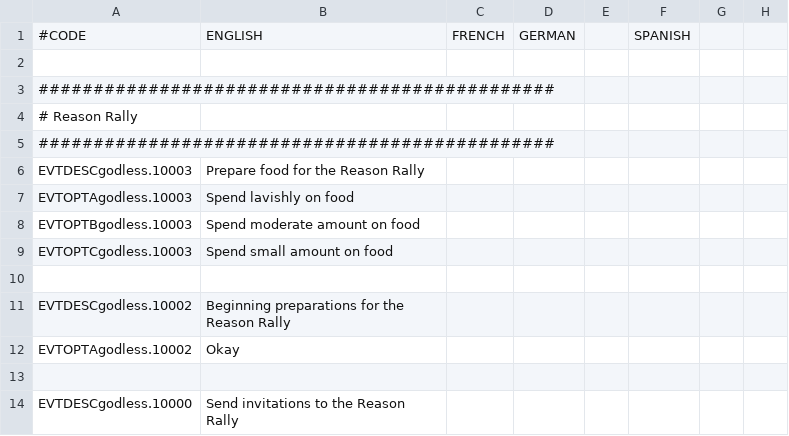
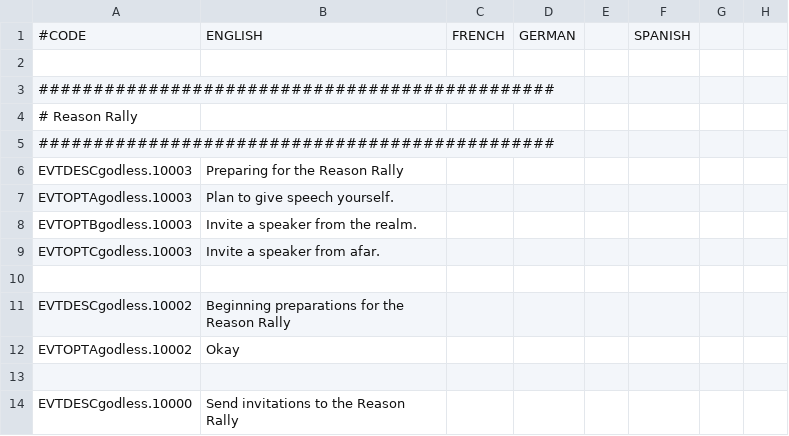
Before and after one commit to malafein/ck2-godless-kings, a CSV file: godless/localisation/GK_events.csv, drawn as a sheet; only a part is shown; the diff covers the shown part only; the diff names each change by its address in the sheet, - before the commit and + after, or states it on an @@ line.

Commit message:
Reason Rally event and Secular Liberation updates
Reason Rally event created.  Secular Liberation changed to function like
regular religious cb.  Holy sites added back to landed titles.

```diff
--- a/godless/localisation/GK_events.csv
+++ b/godless/localisation/GK_events.csv
-B6: Prepare food for the Reason Rally
+B6: Preparing for the Reason Rally
-B7: Spend lavishly on food
+B7: Plan to give speech yourself.
-B8: Spend moderate amount on food
+B8: Invite a speaker from the realm.
-B9: Spend small amount on food
+B9: Invite a speaker from afar.
```
Also changed, not shown: 33 added rows elsewhere in this file, godless/localisation/GK_none.csv, 12 other files.
